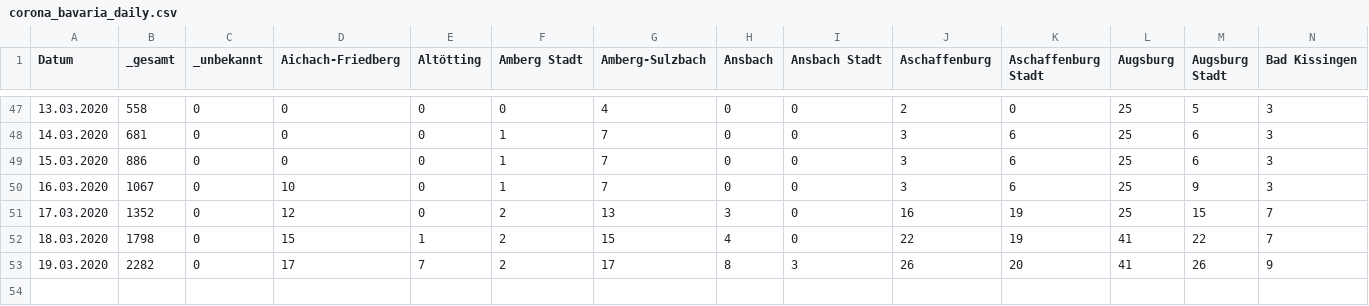
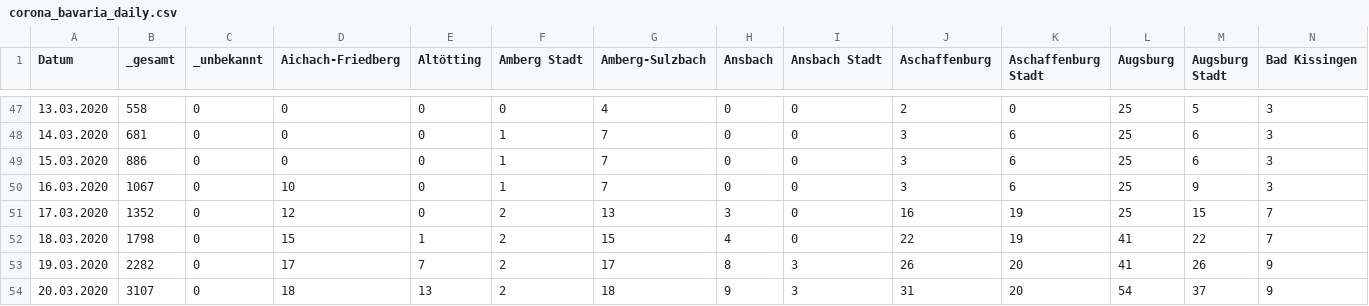
Before and after one commit to EE2dev/corona-bavaria, a CSV file: data/corona_bavaria_daily.csv, drawn as a sheet; only a part is shown, gaps mark what is left out; rows hold the shown columns only; the diff names each change by its address in the sheet, - before the commit and + after, or states it on an @@ line.

Commit message:
updated data

```diff
--- a/data/corona_bavaria_daily.csv
+++ b/data/corona_bavaria_daily.csv
+row 54: 20.03.2020 | 3107 | 0 | 18 | 13 | 2 | 18 | 9 | 3 | 31 | 20 | 54 | 37 | 9
```
